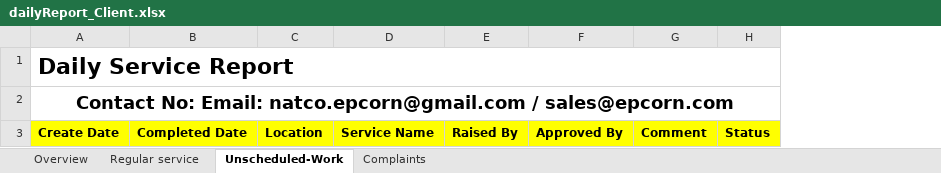
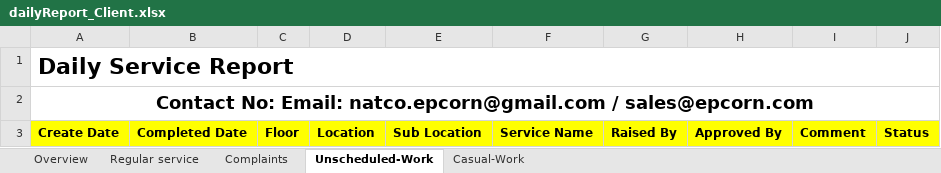
Before and after one commit to epcorn/Pestxz, an Excel workbook: tmp/dailyReport_Client.xlsx, sheet Unscheduled-Work, drawn as a sheet; values as stored, in another font and other column widths than the file's, no borders; charts and pictures not drawn; the diff names each change by its address in the sheet, - before the commit and + after, or states it on an @@ line.

```diff
--- a/tmp/dailyReport_Client.xlsx (sheet Unscheduled-Work)
+++ b/tmp/dailyReport_Client.xlsx (sheet Unscheduled-Work)
+sheet tab: Casual-Work
@@ sheet tab order changed: Overview | Regular service | Complaints | Unscheduled-Work | Casual-Work @@
+column C, row 3: Floor
+column E, row 3: Sub Location
```
Also changed, not shown: sheet Overview, sheet Regular service, sheet Complaints, charts or pictures, 2 other files.
